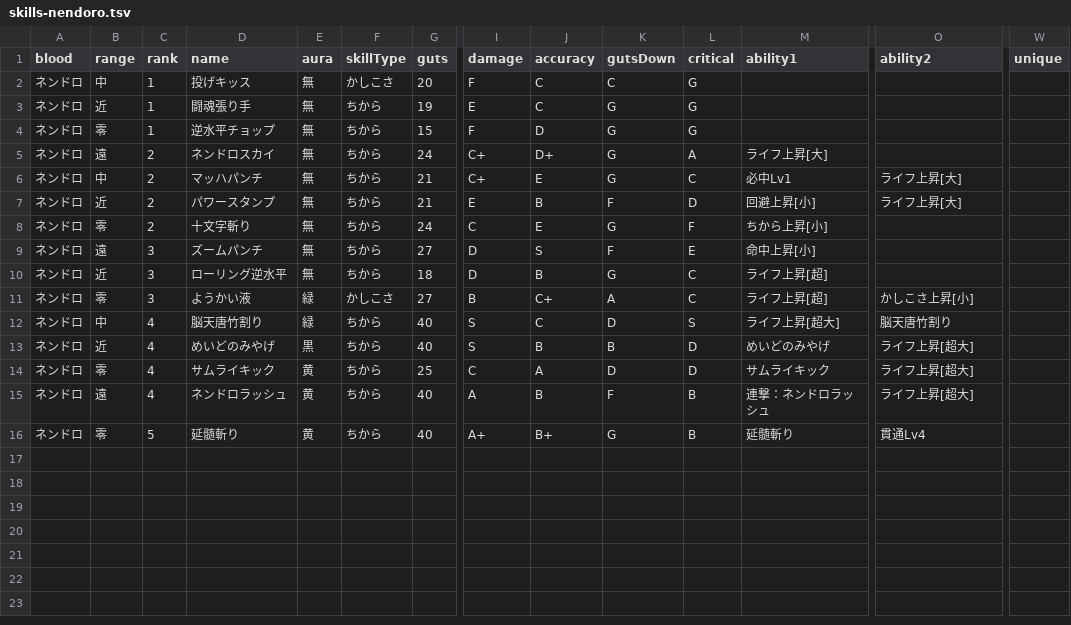
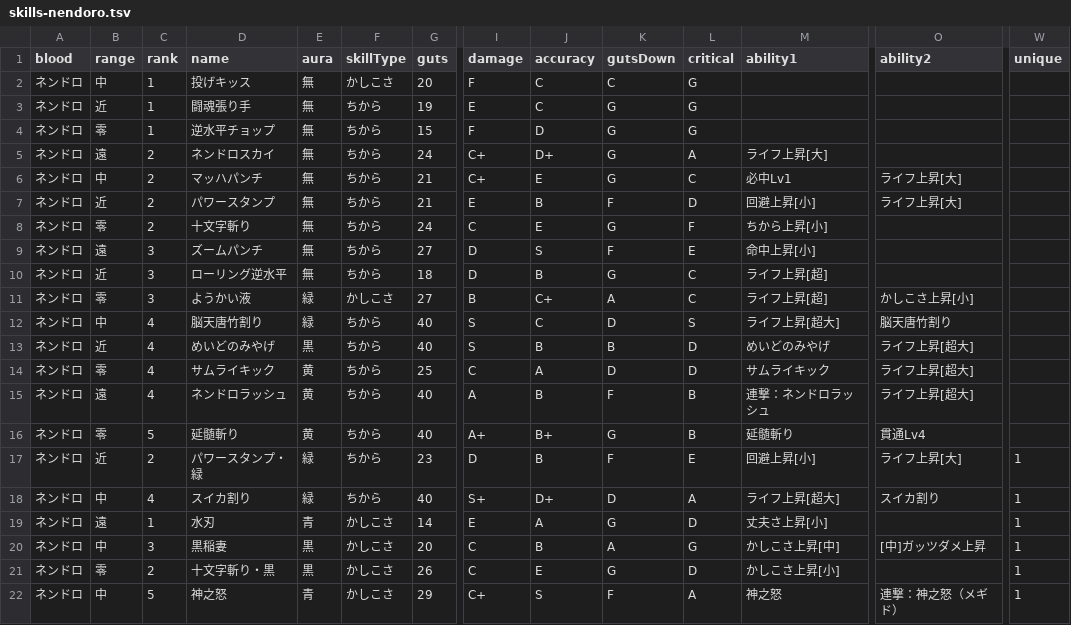
Before and after one commit to oginginlmftv2/line-monster-farm, a TSV file: src/data/_source/skills-nendoro.tsv, drawn as a sheet; only a part is shown, gaps mark what is left out; rows hold the shown columns only; the diff names each change by its address in the sheet, - before the commit and + after, or states it on an @@ line.

```diff
--- a/src/data/_source/skills-nendoro.tsv
+++ b/src/data/_source/skills-nendoro.tsv
+row 17: ネンドロ | 近 | 2 | パワースタンプ・緑 | 緑 | ちから | 23 | D | B | F | E | 回避上昇[小] | ライフ上昇[大] | 1
+row 18: ネンドロ | 中 | 4 | スイカ割り | 緑 | ちから | 40 | S+ | D+ | D | A | ライフ上昇[超大] | スイカ割り | 1
+row 19: ネンドロ | 遠 | 1 | 水刃 | 青 | かしこさ | 14 | E | A | G | D | 丈夫さ上昇[小] |  | 1
+row 20: ネンドロ | 中 | 3 | 黒稲妻 | 黒 | かしこさ | 20 | C | B | A | G | かしこさ上昇[中] | [中]ガッツダメ上昇 | 1
+row 21: ネンドロ | 零 | 2 | 十文字斬り・黒 | 黒 | かしこさ | 26 | C | E | G | D | かしこさ上昇[小] |  | 1
+row 22: ネンドロ | 中 | 5 | 神之怒 | 青 | かしこさ | 29 | C+ | S | F | A | 神之怒 | 連撃：神之怒（メギド） | 1
```
Also changed, not shown: src/data/_source/skill-abilities.tsv, 38 other files.
